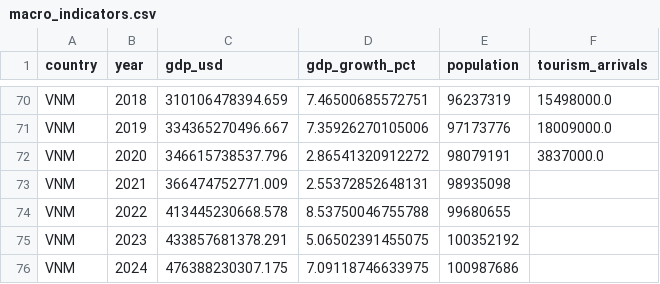
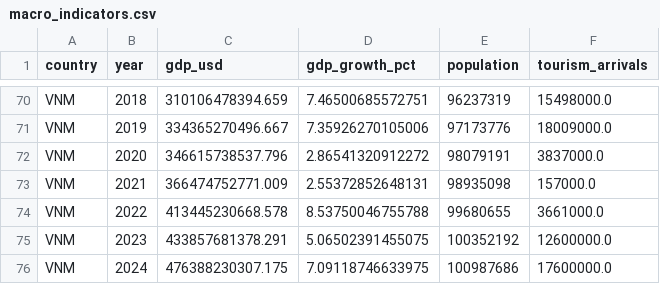
Before and after one commit to BillVu05/AeroStrategist-AI, a CSV file: data/reference/macro_indicators.csv, drawn as a sheet; only a part is shown, gaps mark what is left out; the diff covers the shown part only.

```diff
--- a/data/reference/macro_indicators.csv
+++ b/data/reference/macro_indicators.csv
@@ -72,5 +72,5 @@ VNM,2019,334365270496.667,7.35926270105006,97173776,18009000.0
 VNM,2020,346615738537.796,2.86541320912272,98079191,3837000.0
-VNM,2021,366474752771.009,2.55372852648131,98935098,
-VNM,2022,413445230668.578,8.53750046755788,99680655,
-VNM,2023,433857681378.291,5.06502391455075,100352192,
-VNM,2024,476388230307.175,7.09118746633975,100987686,
+VNM,2021,366474752771.009,2.55372852648131,98935098,157000.0
+VNM,2022,413445230668.578,8.53750046755788,99680655,3661000.0
+VNM,2023,433857681378.291,5.06502391455075,100352192,12600000.0
+VNM,2024,476388230307.175,7.09118746633975,100987686,17600000.0
```
Also changed, not shown: 16 edited cells elsewhere in this file, data/processed/competitors.csv, 35 other files.
